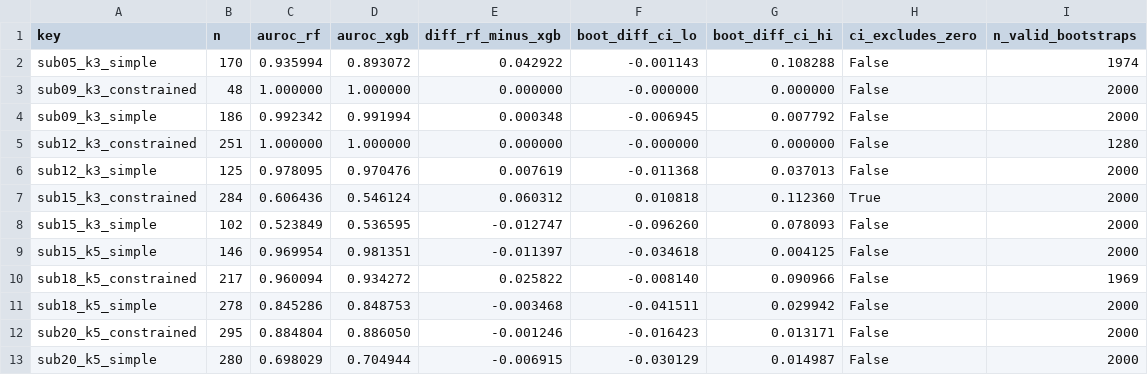
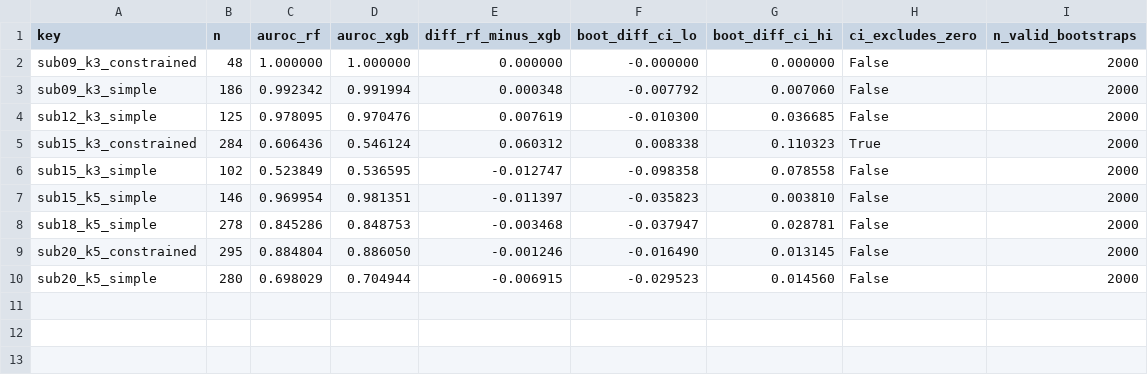
Before and after one commit to aakibinesar/DNA-Storage-Reliability, a CSV file: results/model_comparison/model_comparison_bootstrap_per_config.csv, drawn as a sheet.

```diff
--- a/results/model_comparison/model_comparison_bootstrap_per_config.csv
+++ b/results/model_comparison/model_comparison_bootstrap_per_config.csv
@@ -1,13 +1,10 @@
 key,n,auroc_rf,auroc_xgb,diff_rf_minus_xgb,boot_diff_ci_lo,boot_diff_ci_hi,ci_excludes_zero,n_valid_bootstraps
-sub05_k3_simple,170,0.935994,0.893072,0.042922,-0.001143,0.108288,False,1974
 sub09_k3_constrained,48,1.000000,1.000000,0.000000,-0.000000,0.000000,False,2000
-sub09_k3_simple,186,0.992342,0.991994,0.000348,-0.006945,0.007792,False,2000
-sub12_k3_constrained,251,1.000000,1.000000,0.000000,-0.000000,0.000000,False,1280
-sub12_k3_simple,125,0.978095,0.970476,0.007619,-0.011368,0.037013,False,2000
-sub15_k3_constrained,284,0.606436,0.546124,0.060312,0.010818,0.112360,True,2000
-sub15_k3_simple,102,0.523849,0.536595,-0.012747,-0.096260,0.078093,False,2000
-sub15_k5_simple,146,0.969954,0.981351,-0.011397,-0.034618,0.004125,False,2000
-sub18_k5_constrained,217,0.960094,0.934272,0.025822,-0.008140,0.090966,False,1969
-sub18_k5_simple,278,0.845286,0.848753,-0.003468,-0.041511,0.029942,False,2000
-sub20_k5_constrained,295,0.884804,0.886050,-0.001246,-0.016423,0.013171,False,2000
-sub20_k5_simple,280,0.698029,0.704944,-0.006915,-0.030129,0.014987,False,2000
+sub09_k3_simple,186,0.992342,0.991994,0.000348,-0.007792,0.007060,False,2000
+sub12_k3_simple,125,0.978095,0.970476,0.007619,-0.010300,0.036685,False,2000
+sub15_k3_constrained,284,0.606436,0.546124,0.060312,0.008338,0.110323,True,2000
+sub15_k3_simple,102,0.523849,0.536595,-0.012747,-0.098358,0.078558,False,2000
+sub15_k5_simple,146,0.969954,0.981351,-0.011397,-0.035823,0.003810,False,2000
+sub18_k5_simple,278,0.845286,0.848753,-0.003468,-0.037947,0.028781,False,2000
+sub20_k5_constrained,295,0.884804,0.886050,-0.001246,-0.016490,0.013145,False,2000
+sub20_k5_simple,280,0.698029,0.704944,-0.006915,-0.029523,0.014560,False,2000
```
Also changed, not shown: results/model_comparison/model_comparison_all.csv, results/model_comparison/model_comparison_summary.csv, 3 other files.
